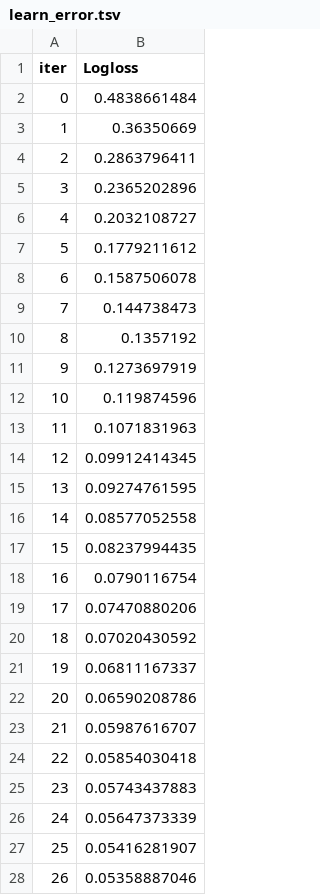
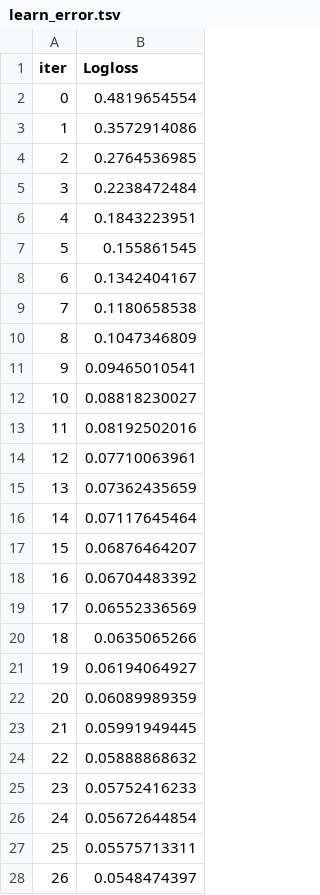
Before and after one commit to palmbook/MLTA, a TSV file: catboost_info/learn_error.tsv, drawn as a sheet; only a part is shown; the diff covers the shown part only.

```diff
--- a/catboost_info/learn_error.tsv
+++ b/catboost_info/learn_error.tsv
@@ -1,28 +1,28 @@
 iter	Logloss
-0	0.4838661484
-1	0.36350669
-2	0.2863796411
-3	0.2365202896
-4	0.2032108727
-5	0.1779211612
-6	0.1587506078
-7	0.144738473
-8	0.1357192
-9	0.1273697919
-10	0.119874596
-11	0.1071831963
-12	0.09912414345
-13	0.09274761595
-14	0.08577052558
-15	0.08237994435
-16	0.0790116754
-17	0.07470880206
-18	0.07020430592
-19	0.06811167337
-20	0.06590208786
-21	0.05987616707
-22	0.05854030418
-23	0.05743437883
-24	0.05647373339
-25	0.05416281907
-26	0.05358887046
+0	0.4819654554
+1	0.3572914086
+2	0.2764536985
+3	0.2238472484
+4	0.1843223951
+5	0.155861545
+6	0.1342404167
+7	0.1180658538
+8	0.1047346809
+9	0.09465010541
+10	0.08818230027
+11	0.08192502016
+12	0.07710063961
+13	0.07362435659
+14	0.07117645464
+15	0.06876464207
+16	0.06704483392
+17	0.06552336569
+18	0.0635065266
+19	0.06194064927
+20	0.06089989359
+21	0.05991949445
+22	0.05888868632
+23	0.05752416233
+24	0.05672644854
+25	0.05575713311
+26	0.0548474397
```
Also changed, not shown: 73 edited cells elsewhere in this file, catboost_info/time_left.tsv, 8 other files.
